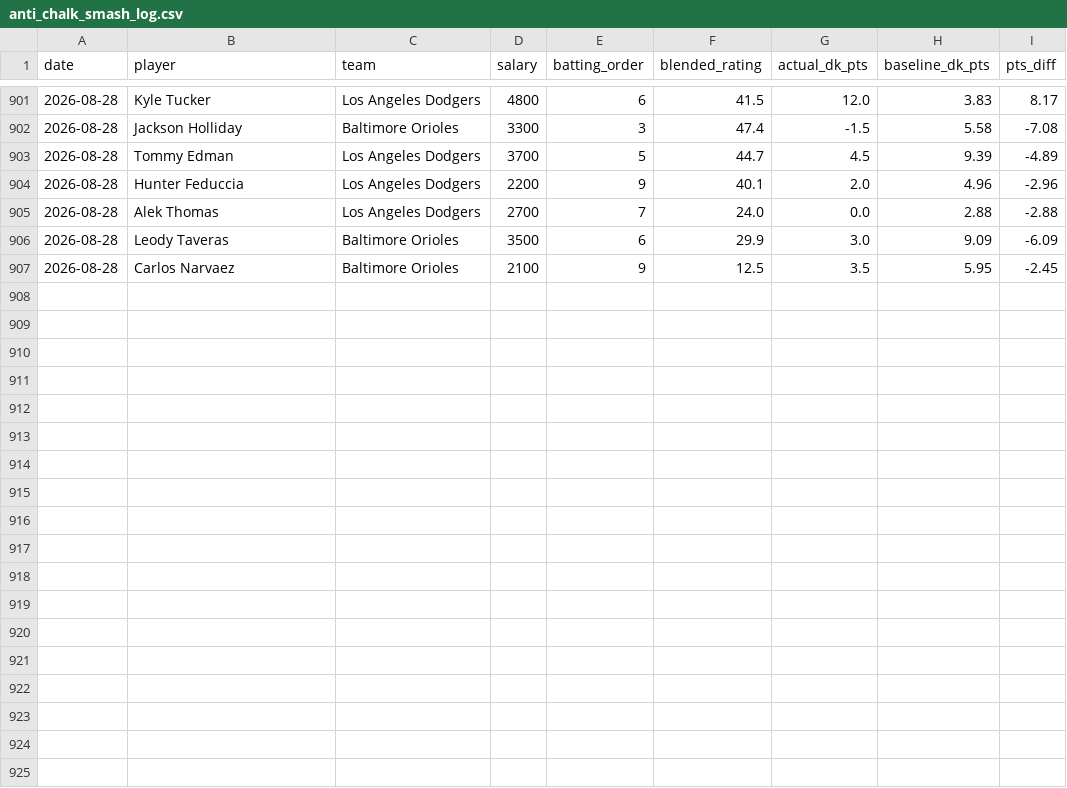
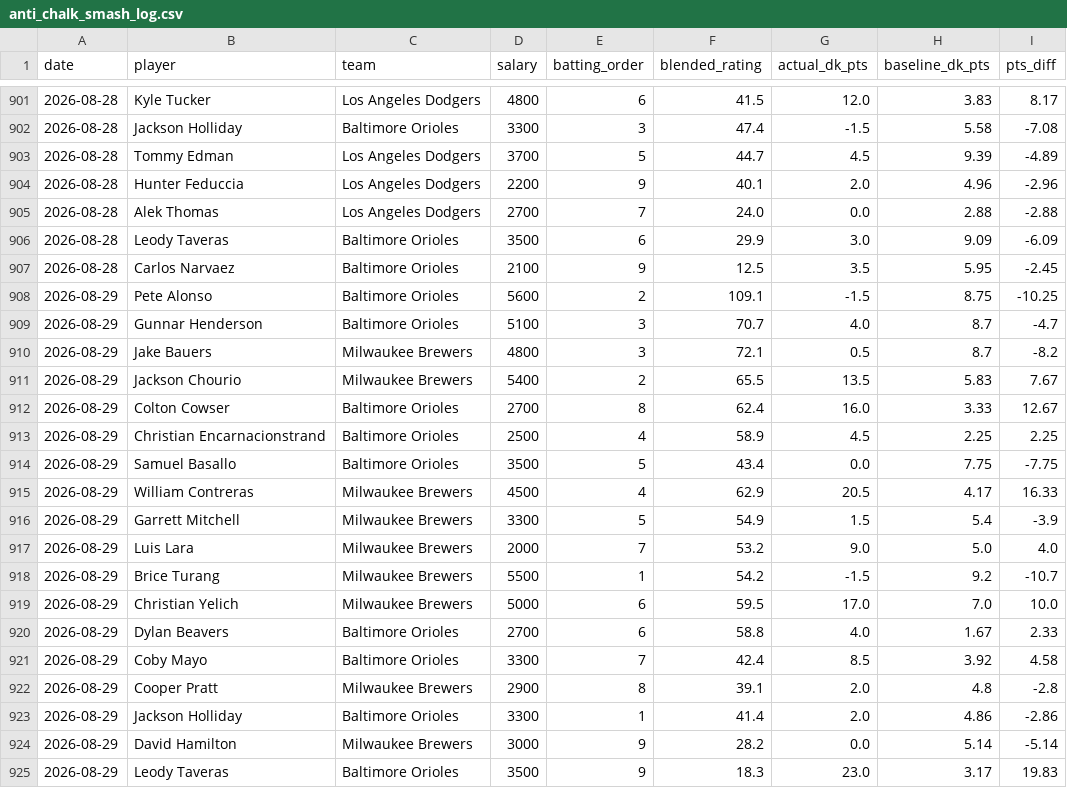
Before and after one commit to kklosowiak/MlbDFS, a CSV file: scratch/passive_tracker/signals/anti_chalk_smash_log.csv, drawn as a sheet; only a part is shown, gaps mark what is left out.

```diff
--- a/scratch/passive_tracker/signals/anti_chalk_smash_log.csv
+++ b/scratch/passive_tracker/signals/anti_chalk_smash_log.csv
@@ -907 +907,19 @@ date,player,team,salary,batting_order,blended_rating,actual_dk_pts,baseline_dk_p
 2026-08-28,Carlos Narvaez,Baltimore Orioles,2100,9,12.5,3.5,5.95,-2.45
+2026-08-29,Pete Alonso,Baltimore Orioles,5600,2,109.1,-1.5,8.75,-10.25
+2026-08-29,Gunnar Henderson,Baltimore Orioles,5100,3,70.7,4.0,8.7,-4.7
+2026-08-29,Jake Bauers,Milwaukee Brewers,4800,3,72.1,0.5,8.7,-8.2
+2026-08-29,Jackson Chourio,Milwaukee Brewers,5400,2,65.5,13.5,5.83,7.67
+2026-08-29,Colton Cowser,Baltimore Orioles,2700,8,62.4,16.0,3.33,12.67
+2026-08-29,Christian Encarnacionstrand,Baltimore Orioles,2500,4,58.9,4.5,2.25,2.25
+2026-08-29,Samuel Basallo,Baltimore Orioles,3500,5,43.4,0.0,7.75,-7.75
+2026-08-29,William Contreras,Milwaukee Brewers,4500,4,62.9,20.5,4.17,16.33
+2026-08-29,Garrett Mitchell,Milwaukee Brewers,3300,5,54.9,1.5,5.4,-3.9
+2026-08-29,Luis Lara,Milwaukee Brewers,2000,7,53.2,9.0,5.0,4.0
+2026-08-29,Brice Turang,Milwaukee Brewers,5500,1,54.2,-1.5,9.2,-10.7
+2026-08-29,Christian Yelich,Milwaukee Brewers,5000,6,59.5,17.0,7.0,10.0
+2026-08-29,Dylan Beavers,Baltimore Orioles,2700,6,58.8,4.0,1.67,2.33
+2026-08-29,Coby Mayo,Baltimore Orioles,3300,7,42.4,8.5,3.92,4.58
+2026-08-29,Cooper Pratt,Milwaukee Brewers,2900,8,39.1,2.0,4.8,-2.8
+2026-08-29,Jackson Holliday,Baltimore Orioles,3300,1,41.4,2.0,4.86,-2.86
+2026-08-29,David Hamilton,Milwaukee Brewers,3000,9,28.2,0.0,5.14,-5.14
+2026-08-29,Leody Taveras,Baltimore Orioles,3500,9,18.3,23.0,3.17,19.83
```
Also changed, not shown: scratch/passive_tracker/signals/elite_platoon_log.csv, scratch/passive_tracker/signals/hot_msmi_log.csv, 13 other files.
